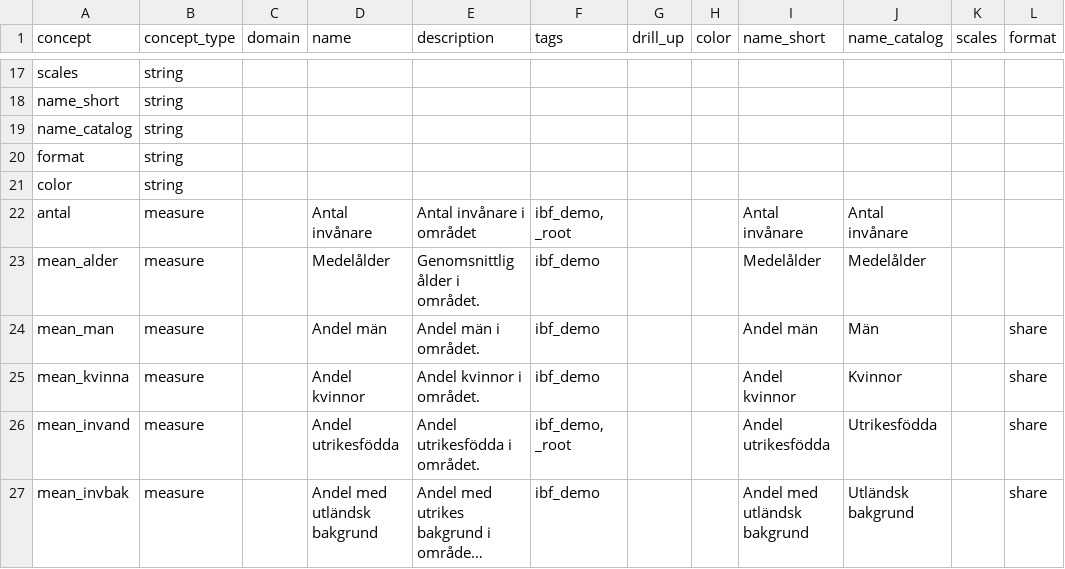
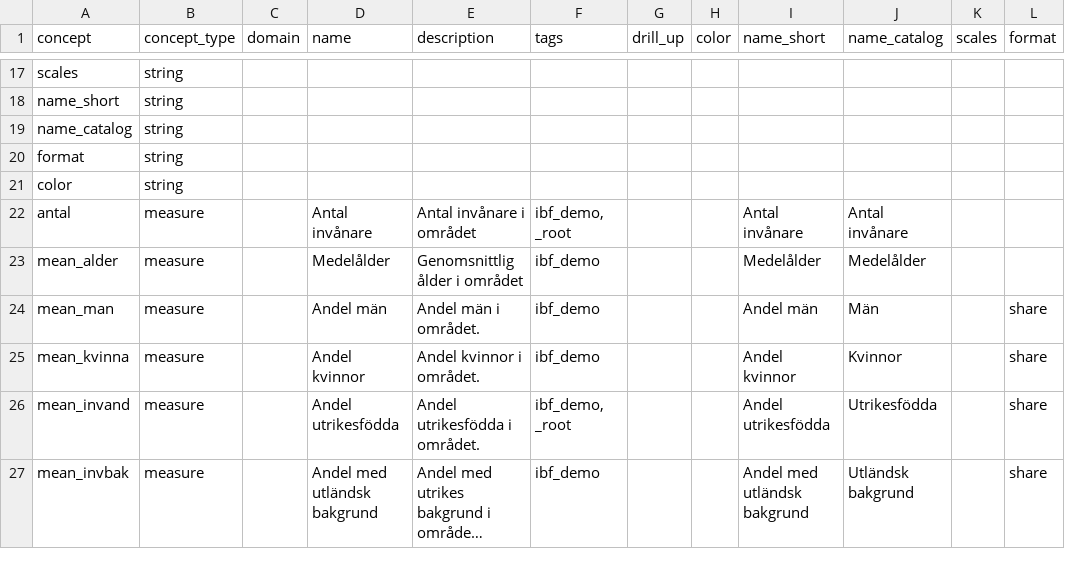
Before and after one commit to open-numbers/ddf--ibfuu--boendebarometer, a CSV file: ddf--concepts.csv, drawn as a sheet; only a part is shown, gaps mark what is left out; long unchanged cells end in ….

```diff
--- a/ddf--concepts.csv
+++ b/ddf--concepts.csv
@@ -22,3 +22,3 @@ color,string,,,,,,,,,,
 antal,measure,,Antal invånare,Antal invånare i området,"ibf_demo, _root",,,Antal invånare,Antal invånare,,
-mean_alder,measure,,Medelålder,Genomsnittlig ålder i området.,ibf_demo,,,Medelålder,Medelålder,,
+mean_alder,measure,,Medelålder,Genomsnittlig ålder i området,ibf_demo,,,Medelålder,Medelålder,,
 mean_man,measure,,Andel män,Andel män i området.,ibf_demo,,,Andel män,Män,,share
```
Also changed, not shown: 1 other file.
